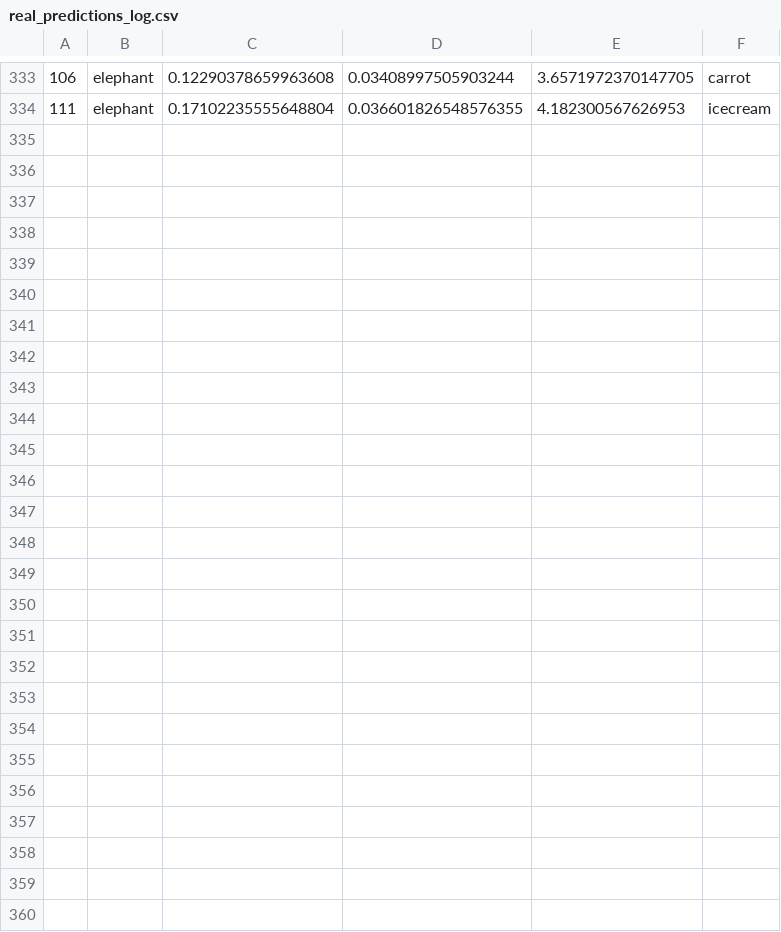
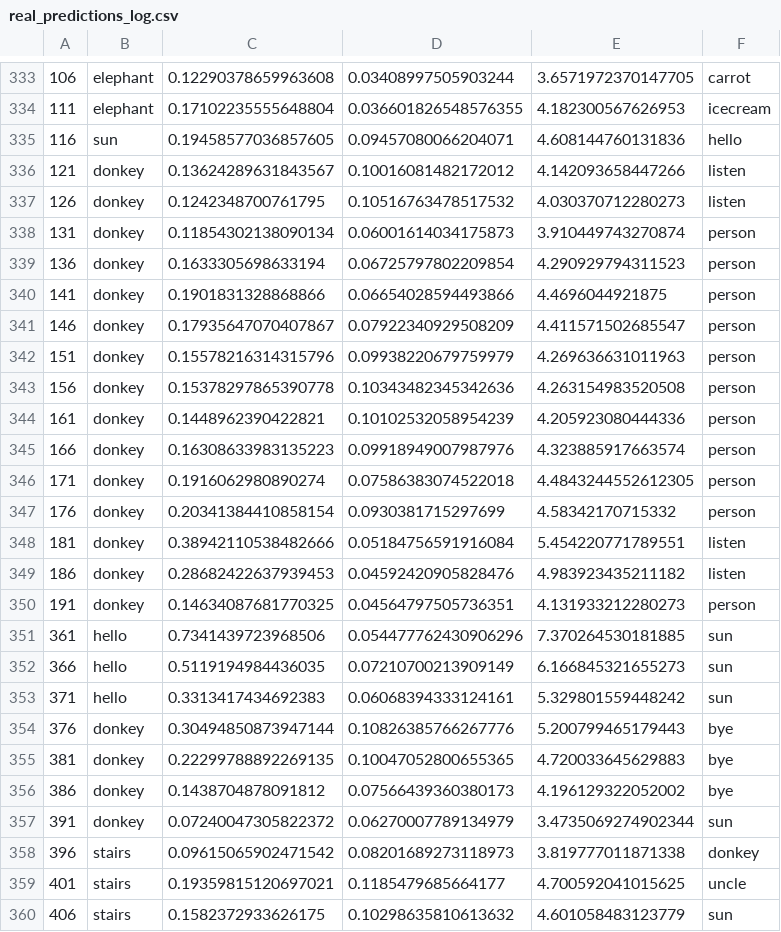
Before and after one commit to SUPER-UCE-DOC/SUPER-UCE-DOC, a CSV file: BackEnd/real_predictions_log.csv, drawn as a sheet; only a part is shown, gaps mark what is left out.

```diff
--- a/BackEnd/real_predictions_log.csv
+++ b/BackEnd/real_predictions_log.csv
@@ -334 +334,27 @@
 111,elephant,0.17102235555648804,0.036601826548576355,4.182300567626953,icecream
+116,sun,0.19458577036857605,0.09457080066204071,4.608144760131836,hello
+121,donkey,0.13624289631843567,0.10016081482172012,4.142093658447266,listen
+126,donkey,0.1242348700761795,0.10516763478517532,4.030370712280273,listen
+131,donkey,0.11854302138090134,0.06001614034175873,3.910449743270874,person
+136,donkey,0.1633305698633194,0.06725797802209854,4.290929794311523,person
+141,donkey,0.1901831328868866,0.06654028594493866,4.4696044921875,person
+146,donkey,0.17935647070407867,0.07922340929508209,4.411571502685547,person
+151,donkey,0.15578216314315796,0.09938220679759979,4.269636631011963,person
+156,donkey,0.15378297865390778,0.10343482345342636,4.263154983520508,person
+161,donkey,0.1448962390422821,0.10102532058954239,4.205923080444336,person
+166,donkey,0.16308633983135223,0.09918949007987976,4.323885917663574,person
+171,donkey,0.1916062980890274,0.07586383074522018,4.4843244552612305,person
+176,donkey,0.20341384410858154,0.0930381715297699,4.58342170715332,person
+181,donkey,0.38942110538482666,0.05184756591916084,5.454220771789551,listen
+186,donkey,0.28682422637939453,0.04592420905828476,4.983923435211182,listen
+191,donkey,0.14634087681770325,0.04564797505736351,4.131933212280273,person
+361,hello,0.7341439723968506,0.054477762430906296,7.370264530181885,sun
+366,hello,0.5119194984436035,0.07210700213909149,6.166845321655273,sun
+371,hello,0.3313417434692383,0.06068394333124161,5.329801559448242,sun
+376,donkey,0.30494850873947144,0.10826385766267776,5.200799465179443,bye
+381,donkey,0.22299788892269135,0.10047052800655365,4.720033645629883,bye
+386,donkey,0.1438704878091812,0.07566439360380173,4.196129322052002,bye
+391,donkey,0.07240047305822372,0.06270007789134979,3.4735069274902344,sun
+396,stairs,0.09615065902471542,0.08201689273118973,3.819777011871338,donkey
+401,stairs,0.19359815120697021,0.1185479685664177,4.700592041015625,uncle
+406,stairs,0.1582372933626175,0.10298635810613632,4.601058483123779,sun
```
Also changed, not shown: 3 other files.
